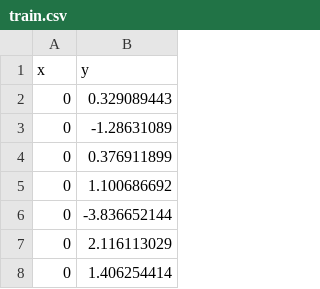
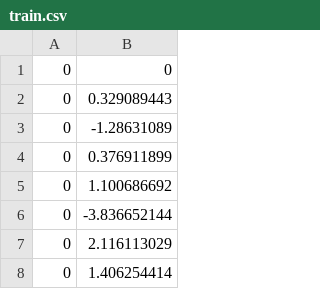
Before and after one commit to dangne/MLStanford, a CSV file: misc/train.csv, drawn as a sheet; only a part is shown; removed rows and columns are numbered as before the commit, all else as after; the diff names each change by its address in the sheet, - before the commit and + after, or states it on an @@ line.

```diff
--- a/misc/train.csv
+++ b/misc/train.csv
-row 1: x | y
+row 1: 0 | 0
```
Also changed, not shown: misc/test.csv, 3 other files.
